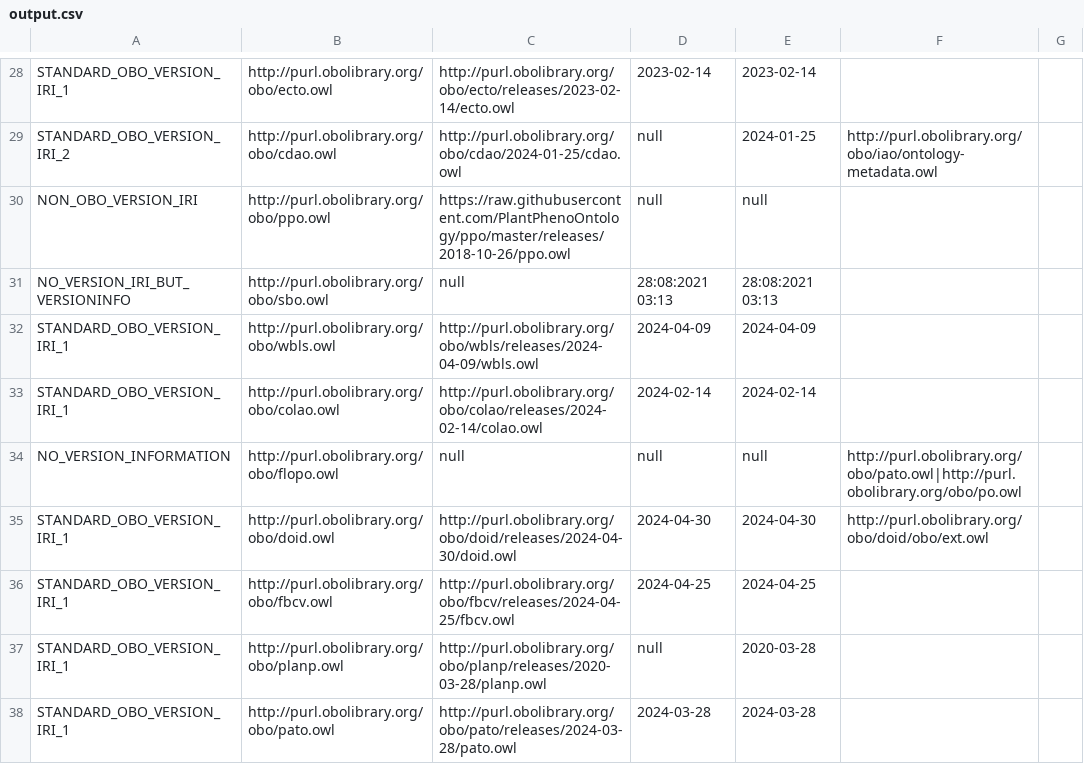
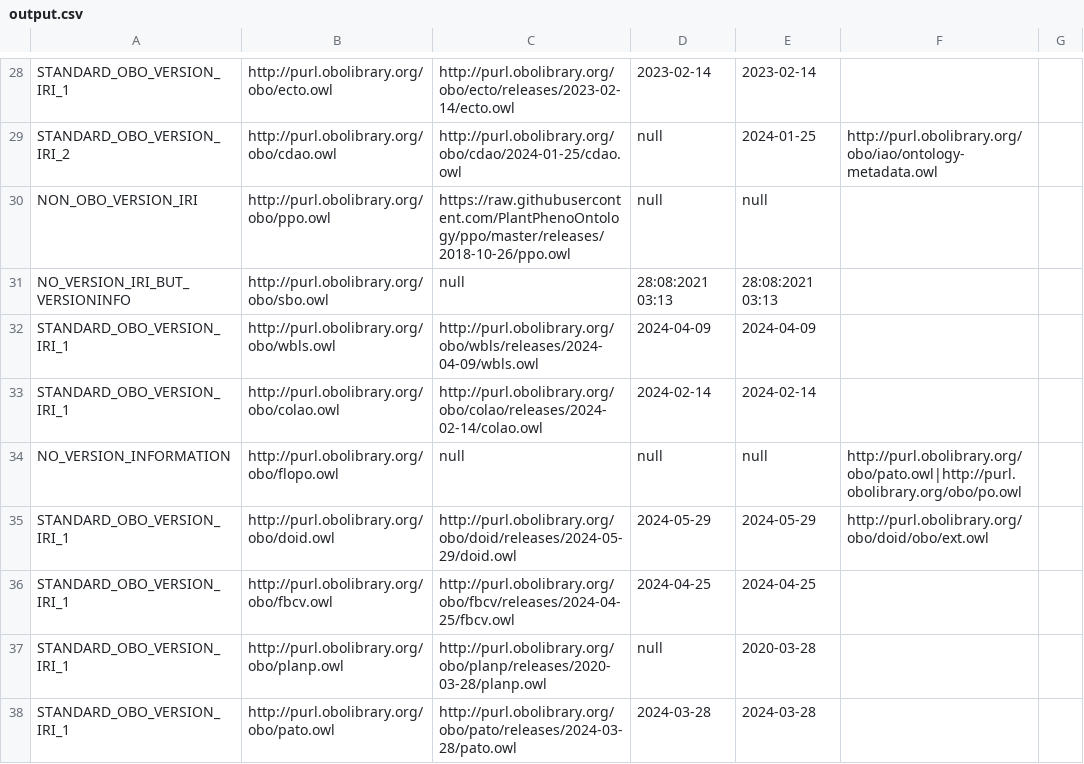
Before and after one commit to psiotwo/ontology-version-extractor, a CSV file: output.csv, drawn as a sheet; only a part is shown, gaps mark what is left out.

```diff
--- a/output.csv
+++ b/output.csv
@@ -34,3 +34,3 @@ STANDARD_OBO_VERSION_IRI_1,http://purl.obolibrary.org/obo/colao.owl,http://purl.
 NO_VERSION_INFORMATION,http://purl.obolibrary.org/obo/flopo.owl,null,null,null,http://purl.obolibrary.org/obo/pato.owl|http://purl.obolibrary.org/obo/po.owl,
-STANDARD_OBO_VERSION_IRI_1,http://purl.obolibrary.org/obo/doid.owl,http://purl.obolibrary.org/obo/doid/releases/2024-04-30/doid.owl,2024-04-30,2024-04-30,http://purl.obolibrary.org/obo/doid/obo/ext.owl,
+STANDARD_OBO_VERSION_IRI_1,http://purl.obolibrary.org/obo/doid.owl,http://purl.obolibrary.org/obo/doid/releases/2024-05-29/doid.owl,2024-05-29,2024-05-29,http://purl.obolibrary.org/obo/doid/obo/ext.owl,
 STANDARD_OBO_VERSION_IRI_1,http://purl.obolibrary.org/obo/fbcv.owl,http://purl.obolibrary.org/obo/fbcv/releases/2024-04-25/fbcv.owl,2024-04-25,2024-04-25,,
```
Also changed, not shown: 2 other files.
